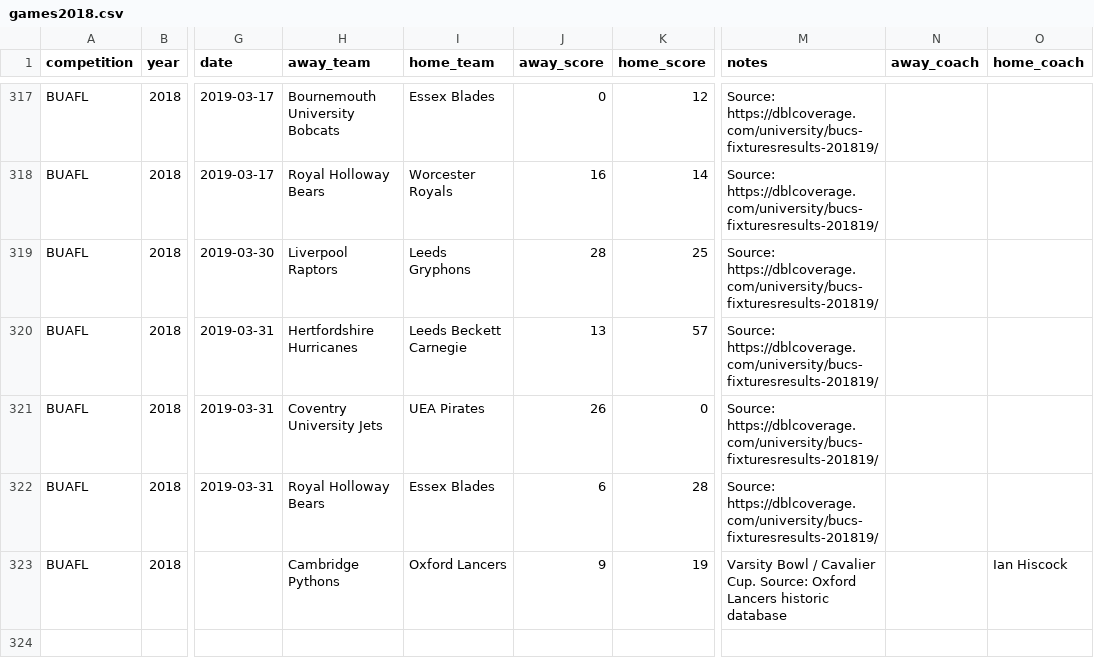
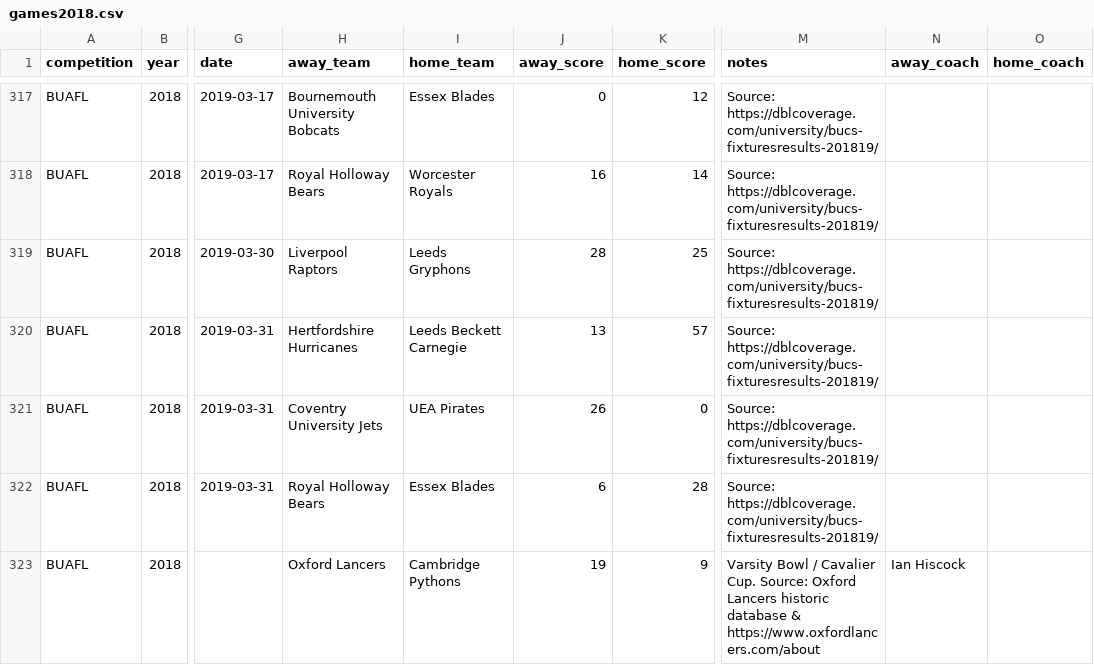
Before and after one commit to brynprice/uk-american-football, a CSV file: data/BUAFL/games2018.csv, drawn as a sheet; only a part is shown, gaps mark what is left out; the diff names each change by its address in the sheet, - before the commit and + after, or states it on an @@ line.

```diff
--- a/data/BUAFL/games2018.csv
+++ b/data/BUAFL/games2018.csv
-H323 (away_team): Cambridge Pythons
+H323 (away_team): Oxford Lancers
-I323 (home_team): Oxford Lancers
+I323 (home_team): Cambridge Pythons
-J323 (away_score): 9
+J323 (away_score): 19
-K323 (home_score): 19
+K323 (home_score): 9
-M323 (notes): …historic database
+M323 (notes): …historic database & https://www.oxfordlancers.com/about
-N323 (away_coach): (empty)
+N323 (away_coach): Ian Hiscock
-O323 (home_coach): Ian Hiscock
+O323 (home_coach): (empty)
```
Also changed, not shown: data/BUAFL/games2011.csv, data/BUAFL/games2021.csv, 2 other files.
